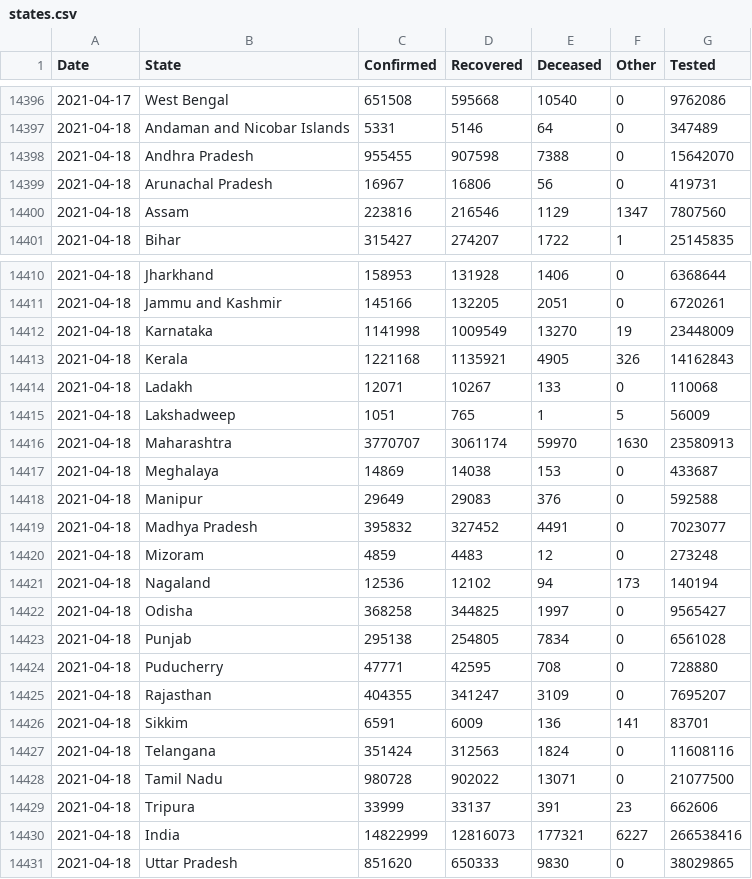
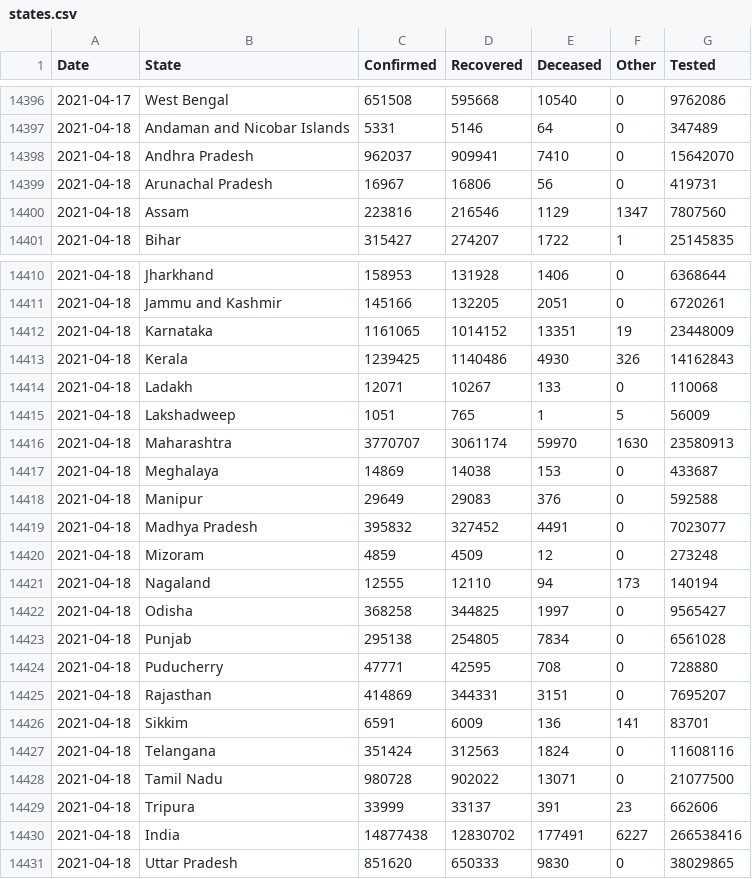
Before and after one commit to covid19india/api, a CSV file: csv/latest/states.csv, drawn as a sheet; only a part is shown, gaps mark what is left out.

```diff
--- a/csv/latest/states.csv
+++ b/csv/latest/states.csv
@@ -14397,3 +14397,3 @@ Date,State,Confirmed,Recovered,Deceased,Other,Tested
 2021-04-18,Andaman and Nicobar Islands,5331,5146,64,0,347489
-2021-04-18,Andhra Pradesh,955455,907598,7388,0,15642070
+2021-04-18,Andhra Pradesh,962037,909941,7410,0,15642070
 2021-04-18,Arunachal Pradesh,16967,16806,56,0,419731
@@ -14411,4 +14411,4 @@ Date,State,Confirmed,Recovered,Deceased,Other,Tested
 2021-04-18,Jammu and Kashmir,145166,132205,2051,0,6720261
-2021-04-18,Karnataka,1141998,1009549,13270,19,23448009
-2021-04-18,Kerala,1221168,1135921,4905,326,14162843
+2021-04-18,Karnataka,1161065,1014152,13351,19,23448009
+2021-04-18,Kerala,1239425,1140486,4930,326,14162843
 2021-04-18,Ladakh,12071,10267,133,0,110068
@@ -14419,4 +14419,4 @@ Date,State,Confirmed,Recovered,Deceased,Other,Tested
 2021-04-18,Madhya Pradesh,395832,327452,4491,0,7023077
-2021-04-18,Mizoram,4859,4483,12,0,273248
-2021-04-18,Nagaland,12536,12102,94,173,140194
+2021-04-18,Mizoram,4859,4509,12,0,273248
+2021-04-18,Nagaland,12555,12110,94,173,140194
 2021-04-18,Odisha,368258,344825,1997,0,9565427
@@ -14424,3 +14424,3 @@ Date,State,Confirmed,Recovered,Deceased,Other,Tested
 2021-04-18,Puducherry,47771,42595,708,0,728880
-2021-04-18,Rajasthan,404355,341247,3109,0,7695207
+2021-04-18,Rajasthan,414869,344331,3151,0,7695207
 2021-04-18,Sikkim,6591,6009,136,141,83701
@@ -14429,3 +14429,3 @@ Date,State,Confirmed,Recovered,Deceased,Other,Tested
 2021-04-18,Tripura,33999,33137,391,23,662606
-2021-04-18,India,14822999,12816073,177321,6227,266538416
+2021-04-18,India,14877438,12830702,177491,6227,266538416
 2021-04-18,Uttar Pradesh,851620,650333,9830,0,38029865
```
Also changed, not shown: csv/latest/district_wise.csv, csv/latest/sources_list.csv, 29 other files.
